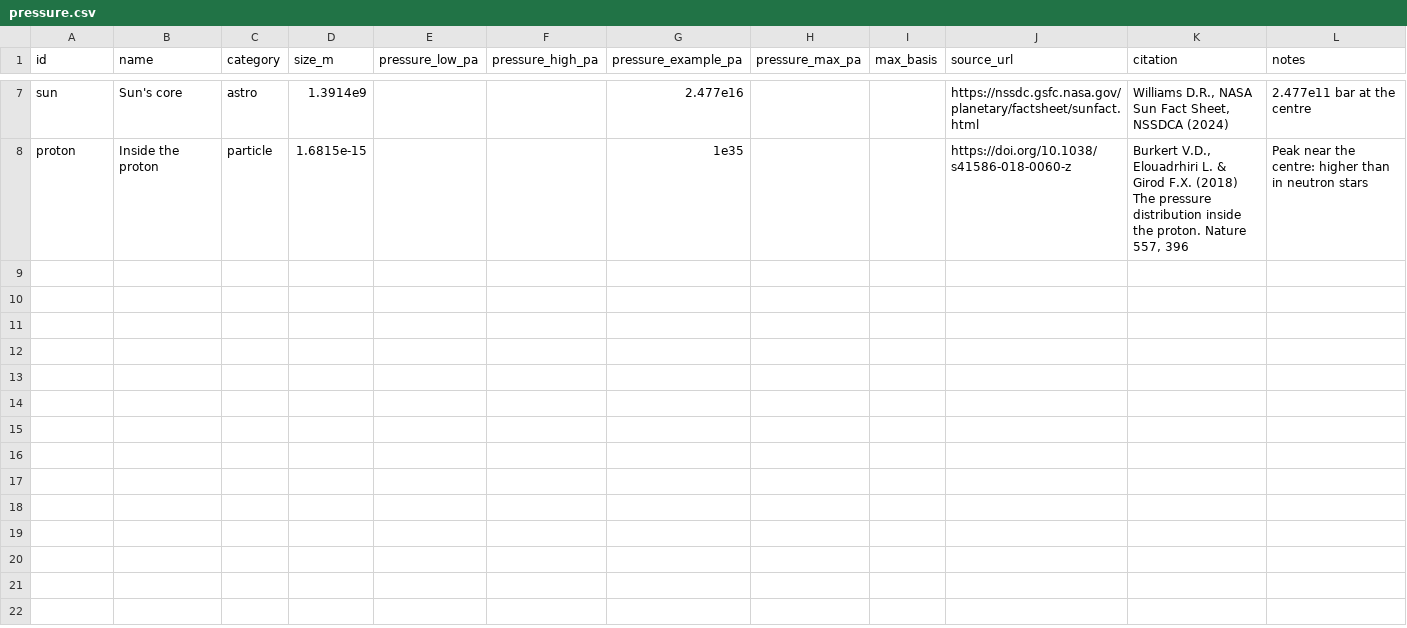
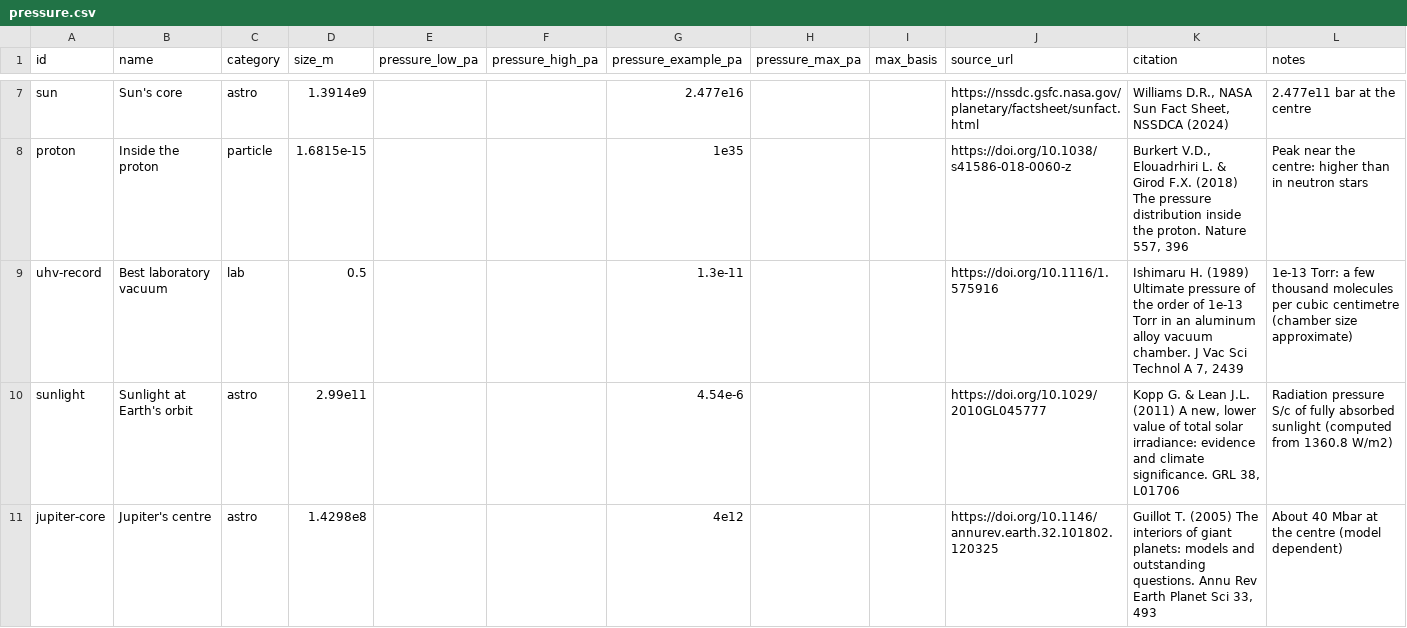
Before and after one commit to QuantumNovice/awesome-universal-limits, a CSV file: data/pressure.csv, drawn as a sheet; only a part is shown, gaps mark what is left out; the diff covers the shown part only; the diff names each change by its address in the sheet, - before the commit and + after, or states it on an @@ line.

Commit message:
feat(data): denser power, pressure, black hole, flow, oscillation, structure and sound charts
32 new sourced objects (DOIs checked against Crossref, values checked
against the papers):
- power: resting human, track sprinter, Earth and Jupiter internal heat,
  Crab pulsar spin-down, R136a1 at its Eddington limit
- pressure: best lab vacuum, sunlight, Jupiter's centre, NIF hot spot,
  neutron star core
- black holes: 4 continuum-fitting spins, 2 merger remnants, 2 SMBHs
- flow: Congo, Mississippi, Danube (Dai & Trenberth 2002), AMOC at 26N
- oscillation: midge wingbeat, vocal folds, ZZ Ceti, magnetar QPO
- structures: Statue of Liberty, Washington Monument, CN Tower, Grand Coulee
- sound: Noctilio bat echolocation
Legends moved off data; explainers updated.

```diff
--- a/data/pressure.csv
+++ b/data/pressure.csv
+row 9: uhv-record | Best laboratory vacuum | lab | 0.5 |  |  | 1.3e-11 |  |  | https://doi.org/10.1116/1.575916 | Ishimaru H. (1989) Ultimate pressure of the order of 1e-13 Torr in an aluminum alloy vacuum chamber. J Vac Sci Technol A 7, 2439 | 1e-13 Torr: a few thousand molecules per cubic centimetre (chamber size approximate)
+row 10: sunlight | Sunlight at Earth's orbit | astro | 2.99e11 |  |  | 4.54e-6 |  |  | https://doi.org/10.1029/2010GL045777 | Kopp G. & Lean J.L. (2011) A new, lower value of total solar irradiance: evidence and climate significance. GRL 38, L01706 | Radiation pressure S/c of fully absorbed sunlight (computed from 1360.8 W/m2)
+row 11: jupiter-core | Jupiter's centre | astro | 1.4298e8 |  |  | 4e12 |  |  | https://doi.org/10.1146/annurev.earth.32.101802.120325 | Guillot T. (2005) The interiors of giant planets: models and outstanding questions. Annu Rev Earth Planet Sci 33, 493 | About 40 Mbar at the centre (model dependent)
```
Also changed, not shown: 2 added rows elsewhere in this file, data/black_holes.csv, data/flow.csv, 39 other files.
